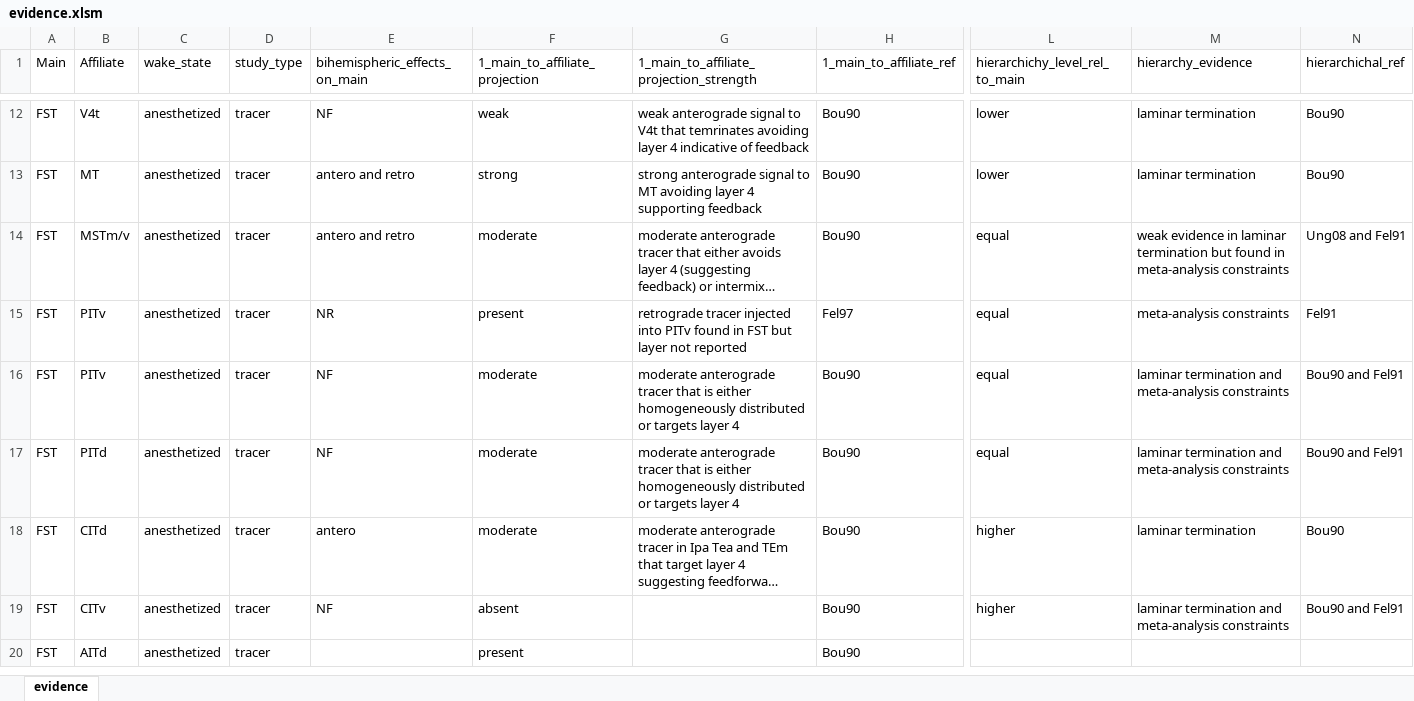
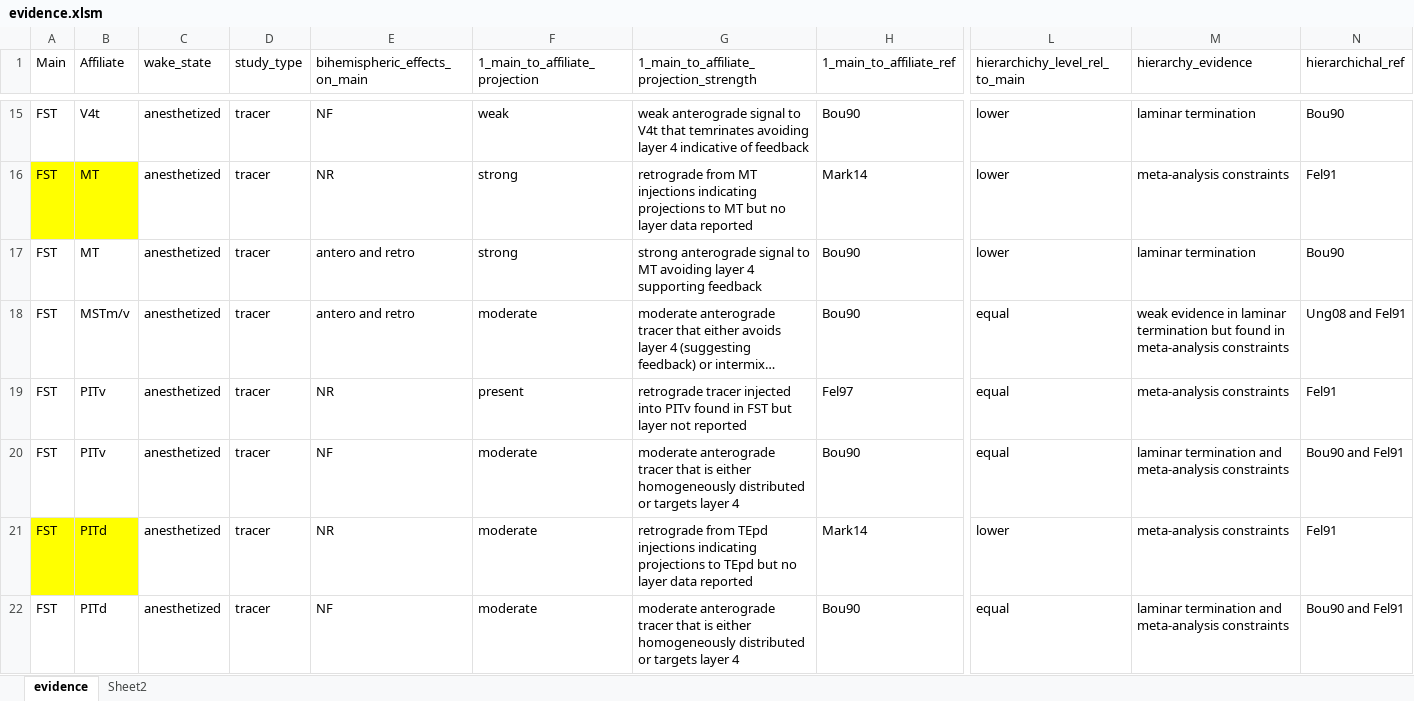
Before and after one commit to raniaezzo/CorticalConnectivity, an Excel workbook: macaque/evidence.xlsm, sheet evidence, drawn as a sheet; only a part is shown, gaps mark what is left out; the shorter side is filled out with more unchanged rows; long unchanged cells end in …; values as stored, in another font and other column widths than the file's, no borders; rows hold the shown columns only; the diff covers the shown part only; the diff names each change by its address in the sheet, - before the commit and + after, or states it on an @@ line.

```diff
--- a/macaque/evidence.xlsm (sheet evidence)
+++ b/macaque/evidence.xlsm (sheet evidence)
+sheet tab: Sheet2
+row 16: FST | MT | anesthetized | tracer | NR | strong | retrograde from MT injections indicating projections to MT but no layer data reported | Mark14 | lower | meta-analysis constraints | Fel91
+row 21: FST | PITd | anesthetized | tracer | NR | moderate | retrograde from TEpd injections indicating projections to TEpd but no layer data reported | Mark14 | lower | meta-analysis constraints | Fel91
```
Also changed, not shown: 89 added rows, 3 removed rows, 5 moved rows, 12 edited cells and cell formats elsewhere in this sheet, 2 other files.
